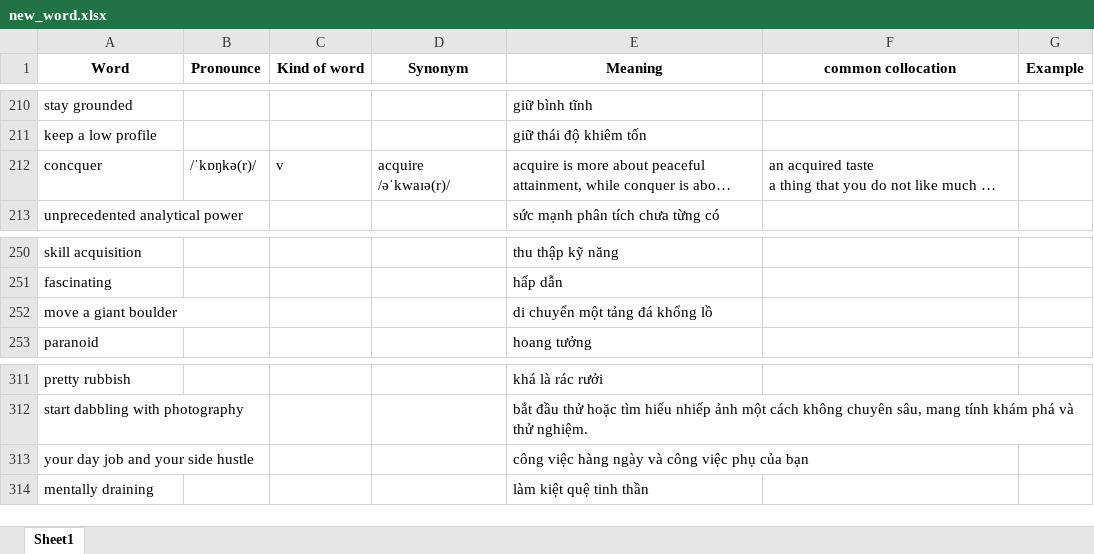
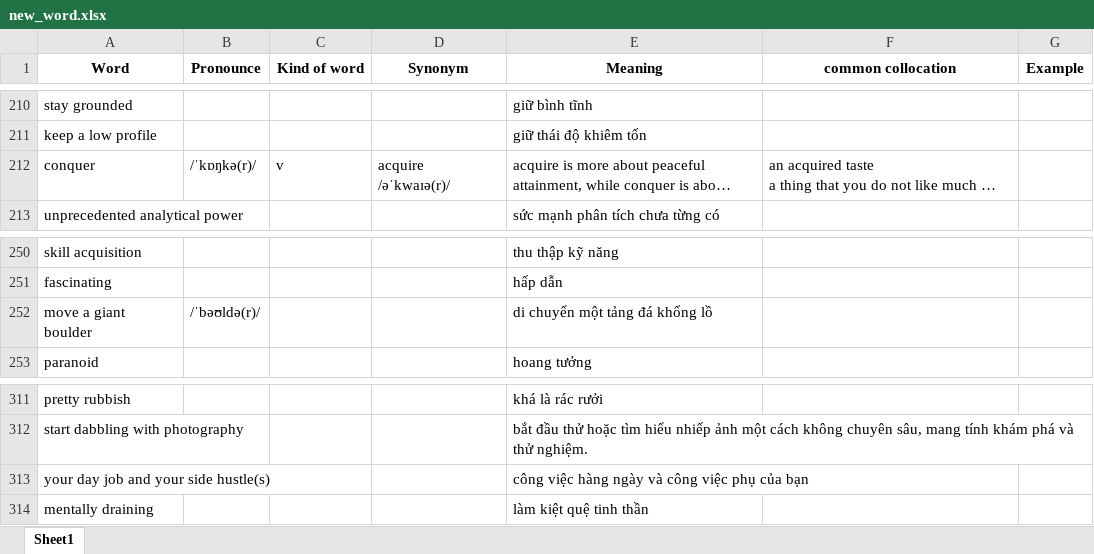
Before and after one commit to tranvi123456/flashcard, an Excel workbook: new_word.xlsx, sheet Sheet1, drawn as a sheet; only a part is shown, gaps mark what is left out; long unchanged cells end in …; values as stored, in another font and other column widths than the file's, no borders; the diff covers the shown part only; the diff names each change by its address in the sheet, - before the commit and + after, or states it on an @@ line.

```diff
--- a/new_word.xlsx (sheet Sheet1)
+++ b/new_word.xlsx (sheet Sheet1)
-A212 (Word): concquer
+A212 (Word): conquer
-B252 (Pronounce): (empty)
+B252 (Pronounce): /ˈbəʊldə(r)/
-A313 (Word): your day job and your side hustle
+A313 (Word): your day job and your side hustle(s)
```
Also changed, not shown: 9 added rows and 7 edited cells elsewhere in this sheet.
